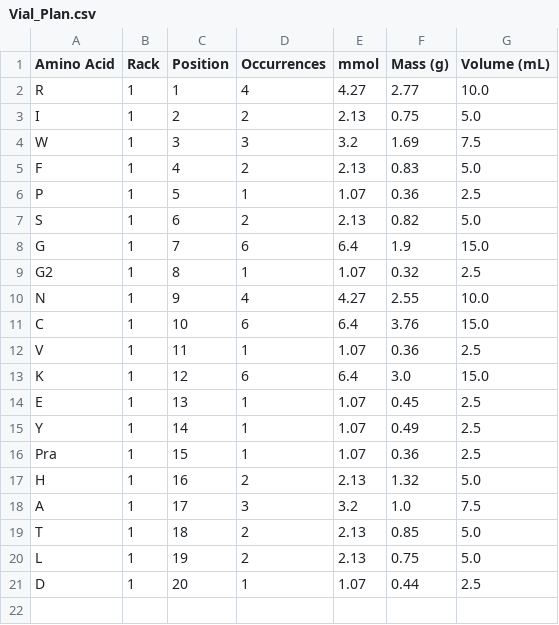
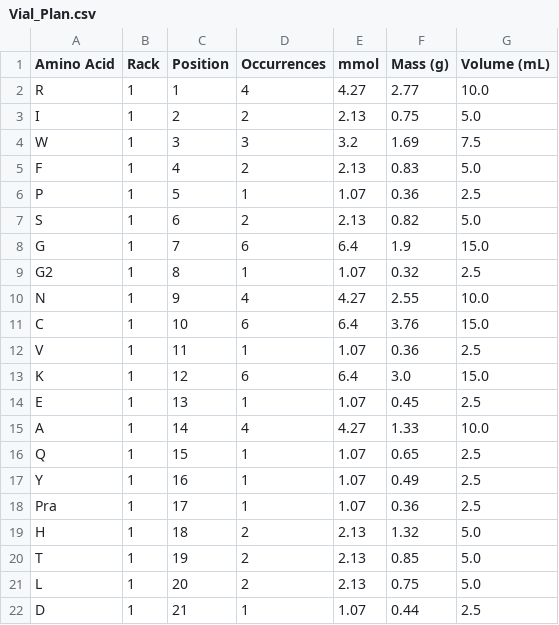
Before and after one commit to ibcel86/Peptide-Synthesis-Tool, a CSV file: Vial_Plan.csv, drawn as a sheet.

```diff
--- a/Vial_Plan.csv
+++ b/Vial_Plan.csv
@@ -14,8 +14,9 @@ K,1,12,6,6.4,3.0,15.0
 E,1,13,1,1.07,0.45,2.5
-Y,1,14,1,1.07,0.49,2.5
-Pra,1,15,1,1.07,0.36,2.5
-H,1,16,2,2.13,1.32,5.0
-A,1,17,3,3.2,1.0,7.5
-T,1,18,2,2.13,0.85,5.0
-L,1,19,2,2.13,0.75,5.0
-D,1,20,1,1.07,0.44,2.5
+A,1,14,4,4.27,1.33,10.0
+Q,1,15,1,1.07,0.65,2.5
+Y,1,16,1,1.07,0.49,2.5
+Pra,1,17,1,1.07,0.36,2.5
+H,1,18,2,2.13,1.32,5.0
+T,1,19,2,2.13,0.85,5.0
+L,1,20,2,2.13,0.75,5.0
+D,1,21,1,1.07,0.44,2.5
```
Also changed, not shown: Synthesis_Plan.csv, 3 other files.
